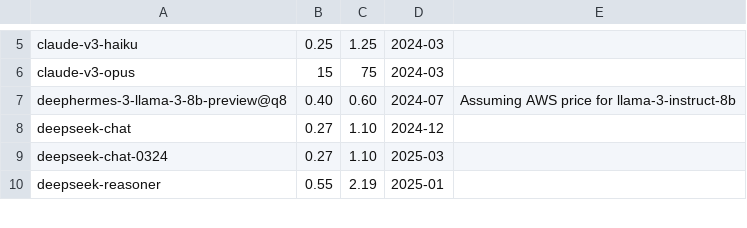
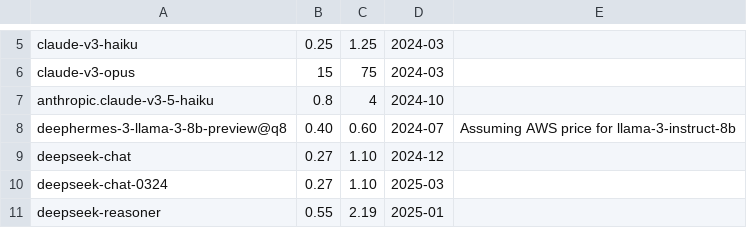
Before and after one commit to maxim-saplin/llm_chess, a CSV file: data_processing/models_metadata.csv, drawn as a sheet; only a part is shown, gaps mark what is left out; the diff names each change by its address in the sheet, - before the commit and + after, or states it on an @@ line.

Commit message:
Haiku 3.5 metadata

```diff
--- a/data_processing/models_metadata.csv
+++ b/data_processing/models_metadata.csv
+row 7: anthropic.claude-v3-5-haiku | 0.8 | 4 | 2024-10
```
